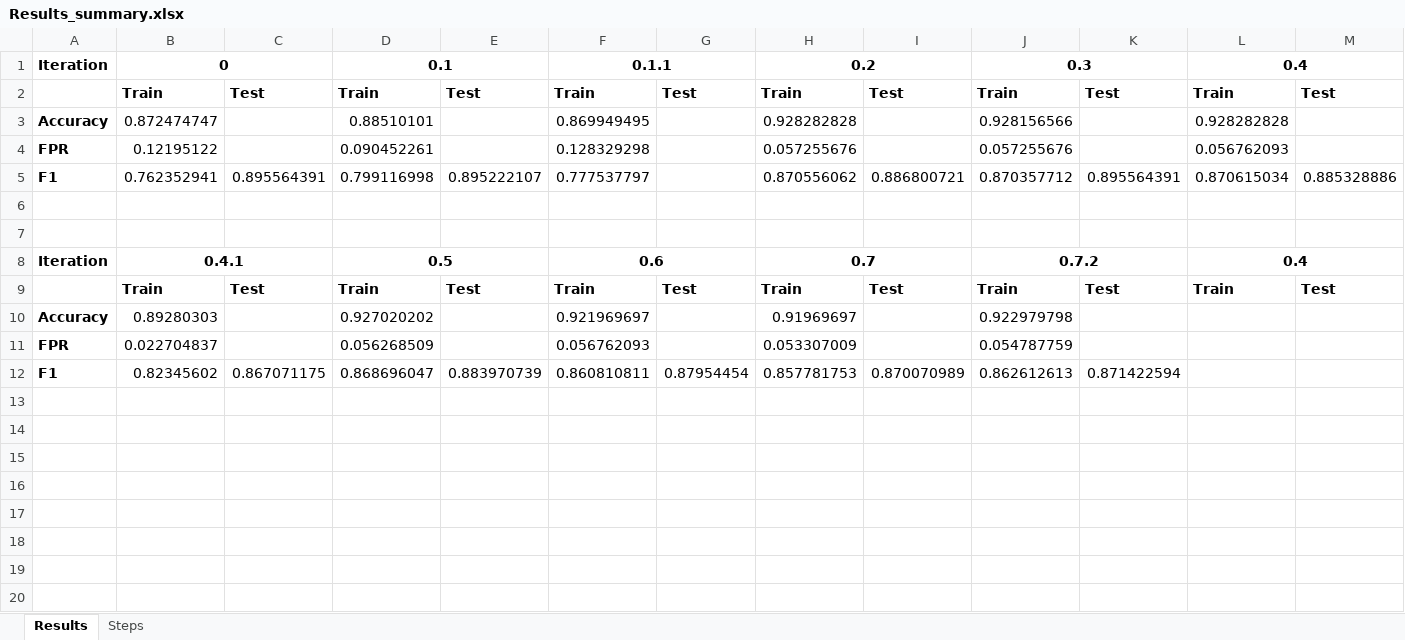
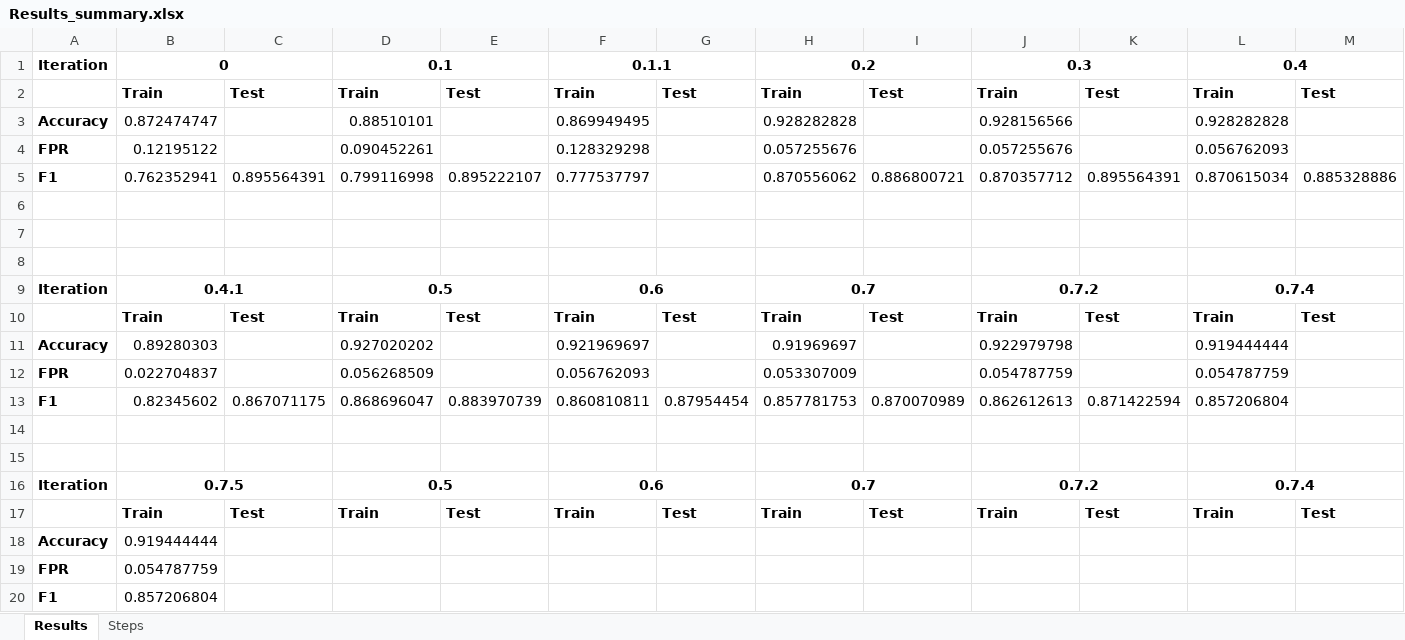
Before and after one commit to Sakchhi/Sentiment-Analysis-Twitter, an Excel workbook: results/Results_summary.xlsx, sheet Results, drawn as a sheet; values as stored, in another font and other column widths than the file's, no borders; addresses are those after the commit; the diff names each change by its address in the sheet, - before the commit and + after, or states it on an @@ line.

Commit message:
Iteration v0.7.5 -- Additonal URL cleanup

```diff
--- a/results/Results_summary.xlsx (sheet Results)
+++ b/results/Results_summary.xlsx (sheet Results)
+row 8: (empty)
-L9: 0.4
+L9: 0.7.4
-L11: (empty)
+L11: 0.919444444
-L12: (empty)
+L12: 0.054787759
-L13: (empty)
+L13: 0.857206804
+row 14: (empty)
+row 15: (empty)
+row 16: Iteration | 0.7.5 |  | 0.5 |  | 0.6 |  | 0.7 |  | 0.7.2 |  | 0.7.4
+row 17:  | Train | Test | Train | Test | Train | Test | Train | Test | Train | Test | Train | Test
+row 18: Accuracy | 0.919444444
+row 19: FPR | 0.054787759
+row 20: F1 | 0.857206804
```
Also changed, not shown: sheet Steps, 19 other files.
